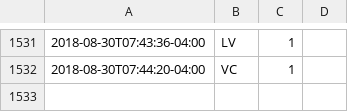
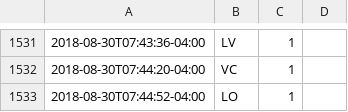
Before and after one commit to gmkarl/todo, a CSV file: Routine/meds/2018-meds.csv, drawn as a sheet; only a part is shown, gaps mark what is left out; the diff names each change by its address in the sheet, - before the commit and + after, or states it on an @@ line.

Commit message:
meds LO 1

```diff
--- a/Routine/meds/2018-meds.csv
+++ b/Routine/meds/2018-meds.csv
+row 1533: 2018-08-30T07:44:52-04:00 | LO | 1
```
